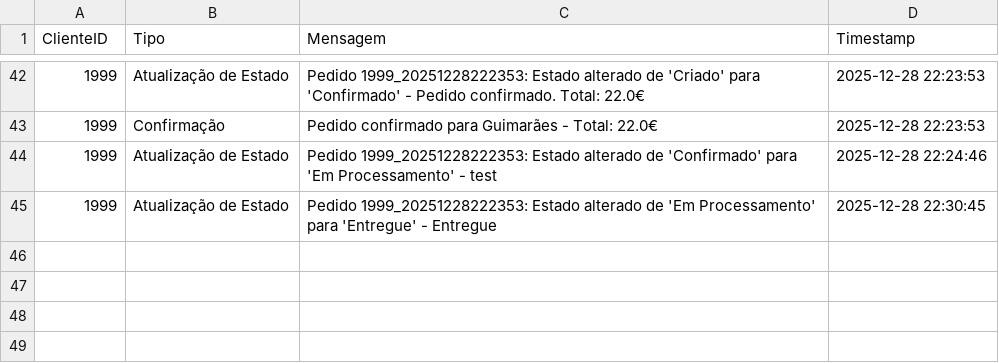
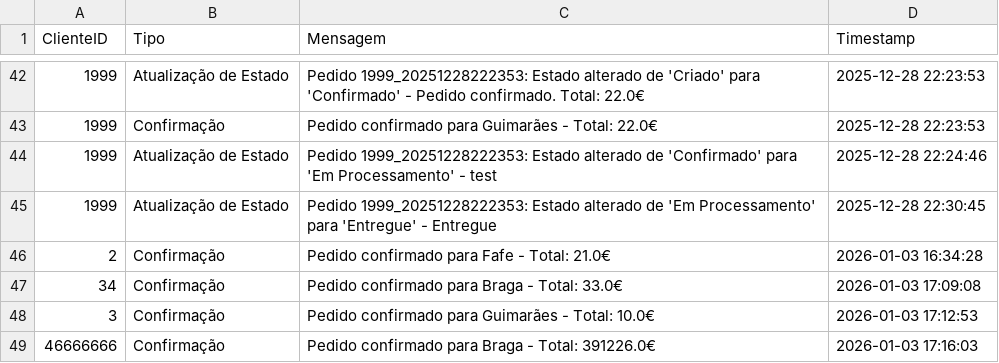
Before and after one commit to alexafrederico-ctrl/PlataformaGestao_Servicos, a CSV file: trabalhosIndividuais/mensagens.csv, drawn as a sheet; only a part is shown, gaps mark what is left out; the diff names each change by its address in the sheet, - before the commit and + after, or states it on an @@ line.

```diff
--- a/trabalhosIndividuais/mensagens.csv
+++ b/trabalhosIndividuais/mensagens.csv
+row 46: 2 | Confirmação | Pedido confirmado para Fafe - Total: 21.0€ | 2026-01-03 16:34:28
+row 47: 34 | Confirmação | Pedido confirmado para Braga - Total: 33.0€ | 2026-01-03 17:09:08
+row 48: 3 | Confirmação | Pedido confirmado para Guimarães - Total: 10.0€ | 2026-01-03 17:12:53
+row 49: 46666666 | Confirmação | Pedido confirmado para Braga - Total: 391226.0€ | 2026-01-03 17:16:03
```
Also changed, not shown: trabalhosIndividuais/eventos_pedido.csv, trabalhosIndividuais/pedidos.csv, 5 other files.
